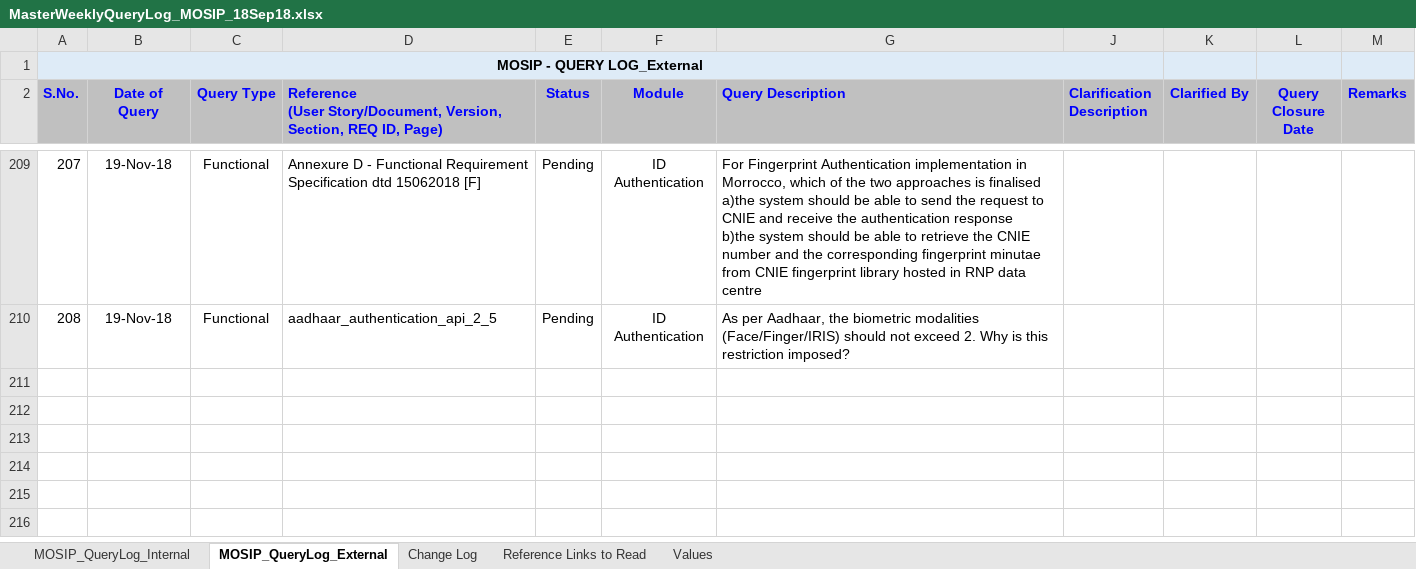
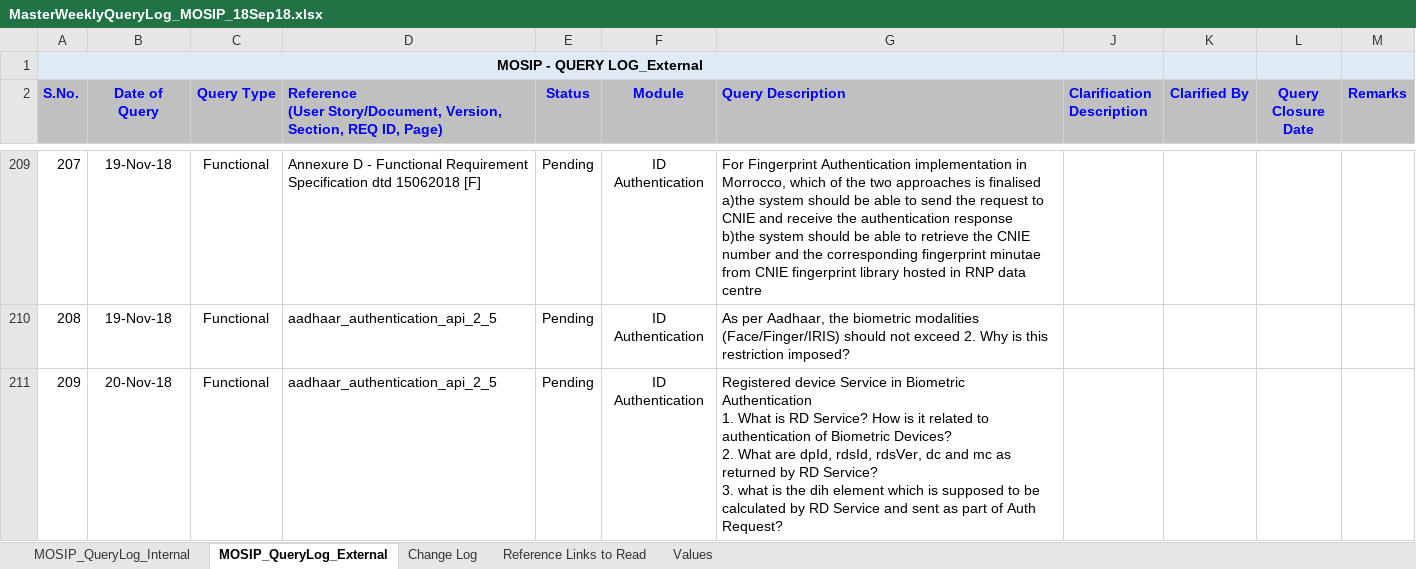
Before and after one commit to mosip/packet-manager, an Excel workbook: requirements/MasterWeeklyQueryLog_MOSIP_18Sep18.xlsx, sheet MOSIP_QueryLog_External, drawn as a sheet; only a part is shown, gaps mark what is left out; values as stored, in another font and other column widths than the file's, no borders; ↵ is a line break in a cell; the diff names each change by its address in the sheet, - before the commit and + after, or states it on an @@ line.

Commit message:
Updated ID Authentication questions
Former-commit-id: 0532e12c20f6d0373fa1592bae231f34bdc7bb3f
Former-commit-id: 010dd26b8ddfbc60b54f93fa4fe1ca81af806cd0
Former-commit-id: ba85186e9d950c4ffa15c13cf05fd5832076d476

```diff
--- a/requirements/MasterWeeklyQueryLog_MOSIP_18Sep18.xlsx (sheet MOSIP_QueryLog_External)
+++ b/requirements/MasterWeeklyQueryLog_MOSIP_18Sep18.xlsx (sheet MOSIP_QueryLog_External)
+row 211: 209 | 20-Nov-18 | Functional | aadhaar_authentication_api_2_5 | Pending | ID Authentication | Registered device Service in Biometric Authentication ↵ 1. What is RD Service? How is it related to authentication of Biometric Devices? ↵ 2. What are dpId, rdsId, rdsVer, dc and mc as returned by RD Service? ↵ 3. what is the dih element which is supposed to be calculated by RD Service and sent as part of Auth Request?
```
